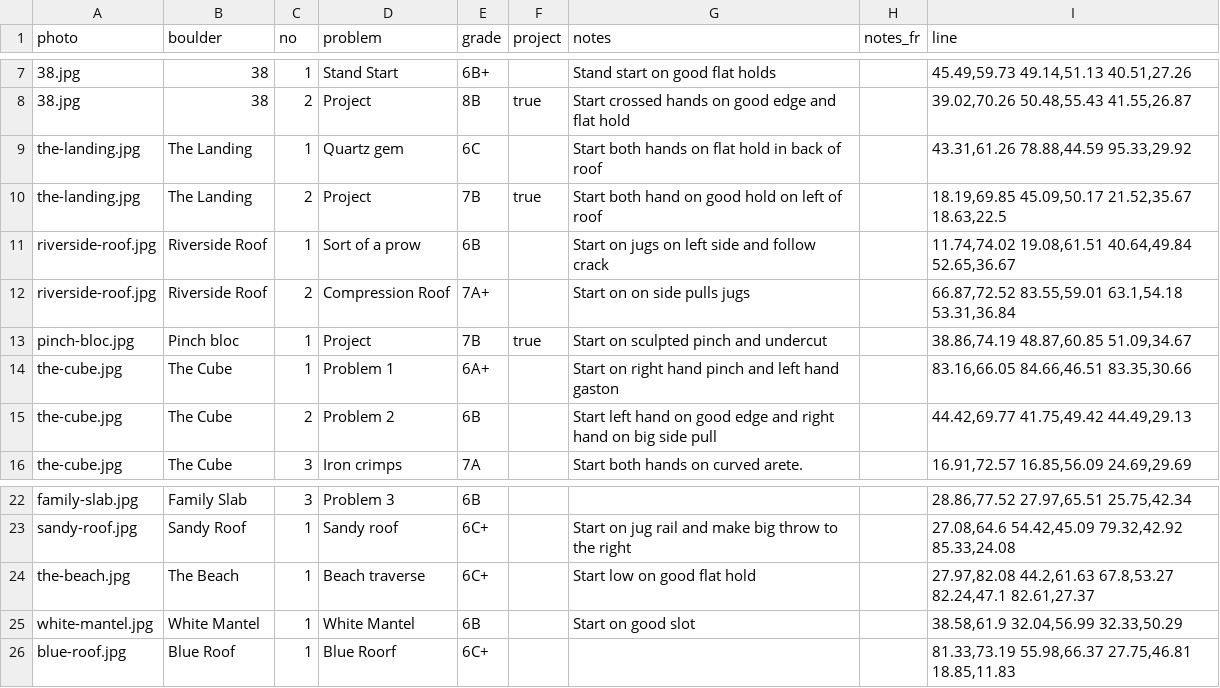
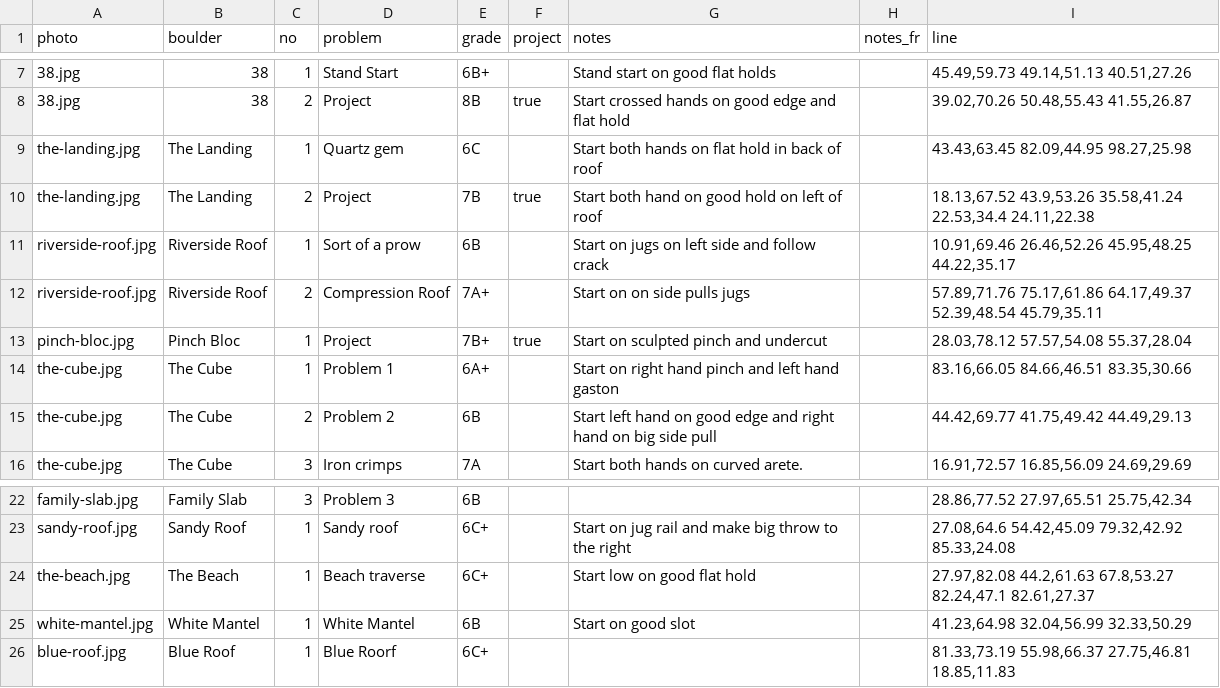
Before and after one commit to jonreading81/suffet-topo, a CSV file: data/boulders.csv, drawn as a sheet; only a part is shown, gaps mark what is left out.

```diff
--- a/data/boulders.csv
+++ b/data/boulders.csv
@@ -8,7 +8,7 @@
 "38.jpg","38",2,"Project","8B","true","Start crossed hands on good edge and flat hold ","","39.02,70.26 50.48,55.43 41.55,26.87"
-"the-landing.jpg","The Landing",1,"Quartz gem","6C","","Start both hands on flat hold in back of roof","","43.31,61.26 78.88,44.59 95.33,29.92"
-"the-landing.jpg","The Landing",2,"Project","7B","true","Start both hand on good hold on left of roof","","18.19,69.85 45.09,50.17 21.52,35.67 18.63,22.5"
-"riverside-roof.jpg","Riverside Roof",1,"Sort of a prow","6B","","Start on jugs on left side and follow crack","","11.74,74.02 19.08,61.51 40.64,49.84 52.65,36.67"
-"riverside-roof.jpg","Riverside Roof",2,"Compression Roof","7A+","","Start on on side pulls jugs","","66.87,72.52 83.55,59.01 63.1,54.18 53.31,36.84"
-"pinch-bloc.jpg","Pinch bloc",1,"Project","7B","true","Start on sculpted pinch and undercut","","38.86,74.19 48.87,60.85 51.09,34.67"
+"the-landing.jpg","The Landing",1,"Quartz gem","6C","","Start both hands on flat hold in back of roof","","43.43,63.45 82.09,44.95 98.27,25.98"
+"the-landing.jpg","The Landing",2,"Project","7B","true","Start both hand on good hold on left of roof","","18.13,67.52 43.9,53.26 35.58,41.24 22.53,34.4 24.11,22.38"
+"riverside-roof.jpg","Riverside Roof",1,"Sort of a prow","6B","","Start on jugs on left side and follow crack","","10.91,69.46 26.46,52.26 45.95,48.25 44.22,35.17"
+"riverside-roof.jpg","Riverside Roof",2,"Compression Roof","7A+","","Start on on side pulls jugs","","57.89,71.76 75.17,61.86 64.17,49.37 52.39,48.54 45.79,35.11"
+"pinch-bloc.jpg","Pinch Bloc",1,"Project","7B+","true","Start on sculpted pinch and undercut","","28.03,78.12 57.57,54.08 55.37,28.04"
 "the-cube.jpg","The Cube",1,"Problem 1","6A+","","Start on right hand pinch and left hand gaston","","83.16,66.05 84.66,46.51 83.35,30.66"
@@ -24,3 +24,3 @@
 "the-beach.jpg","The Beach",1,"Beach traverse","6C+","","Start low on good flat hold","","27.97,82.08 44.2,61.63 67.8,53.27 82.24,47.1 82.61,27.37"
-"white-mantel.jpg","White Mantel",1,"White Mantel","6B","","Start on good slot","","38.58,61.9 32.04,56.99 32.33,50.29"
+"white-mantel.jpg","White Mantel",1,"White Mantel","6B","","Start on good slot","","41.23,64.98 32.04,56.99 32.33,50.29"
 "blue-roof.jpg","Blue Roof",1,"Blue Roorf","6C+","","","","81.33,73.19 55.98,66.37 27.75,46.81 18.85,11.83"
```
Also changed, not shown: 11 other files.
